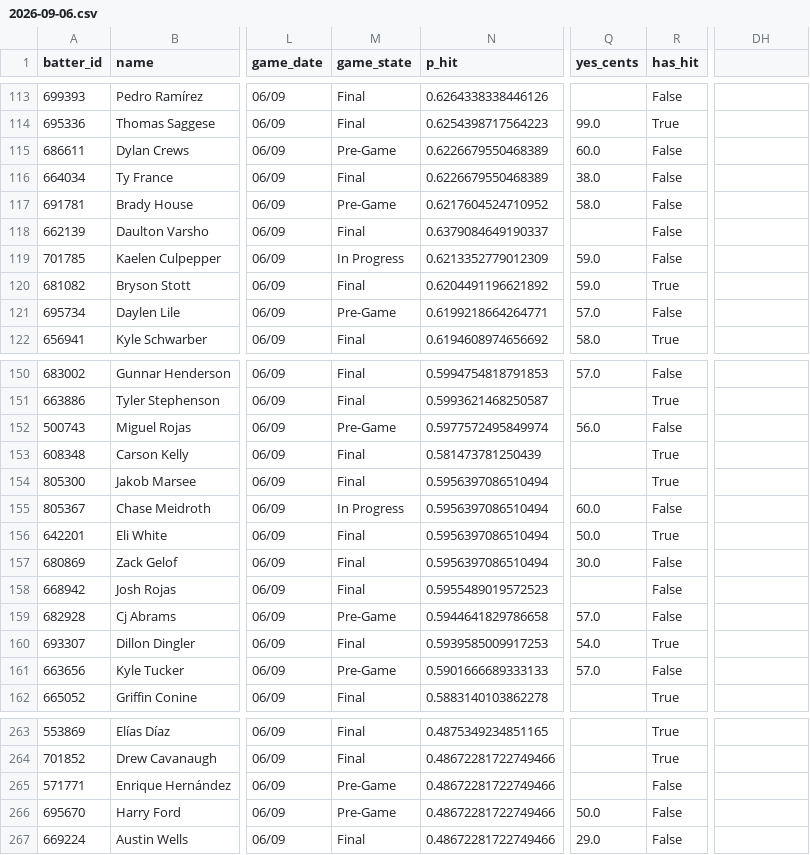
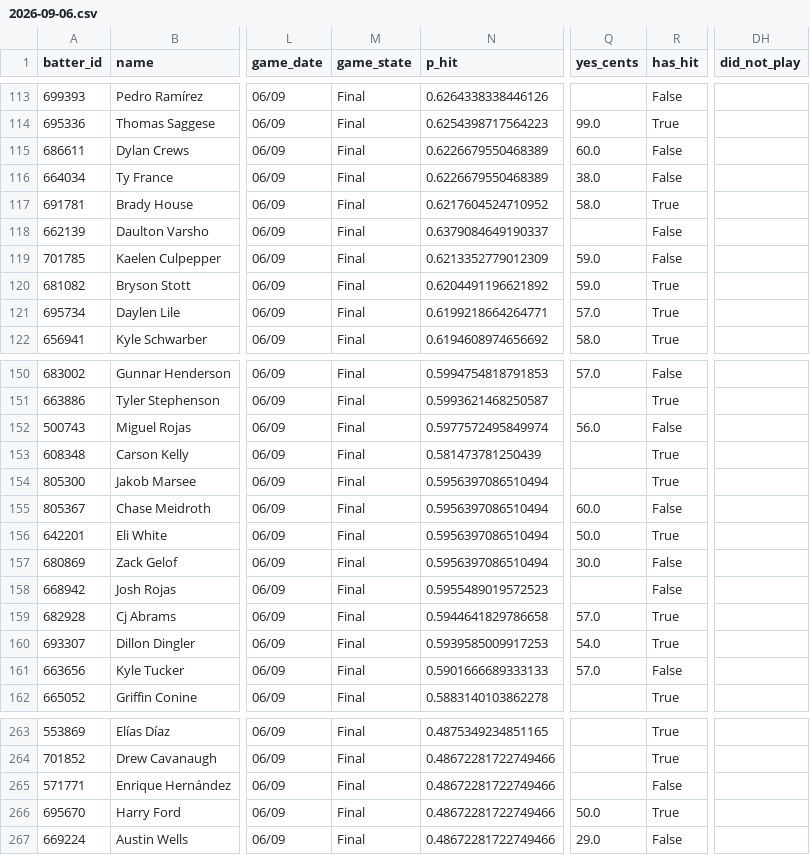
Before and after one commit to 9arlos9ulian/prop-hit-dash, a CSV file: slates/2026-09-06.csv, drawn as a sheet; only a part is shown, gaps mark what is left out; the diff covers the shown part only; the diff names each change by its address in the sheet, - before the commit and + after, or states it on an @@ line.

```diff
--- a/slates/2026-09-06.csv
+++ b/slates/2026-09-06.csv
-DH1: (empty)
+DH1: did_not_play
-M115 (game_state): Pre-Game
+M115 (game_state): Final
-M117 (game_state): Pre-Game
+M117 (game_state): Final
-R117 (has_hit): False
+R117 (has_hit): True
-M119 (game_state): In Progress
+M119 (game_state): Final
-M121 (game_state): Pre-Game
+M121 (game_state): Final
-R121 (has_hit): False
+R121 (has_hit): True
-M152 (game_state): Pre-Game
+M152 (game_state): Final
-M155 (game_state): In Progress
+M155 (game_state): Final
-M159 (game_state): Pre-Game
+M159 (game_state): Final
-R159 (has_hit): False
+R159 (has_hit): True
-M161 (game_state): Pre-Game
+M161 (game_state): Final
-M265:M266 (game_state): Pre-Game
+M265:M266 (game_state): Final
-R266 (has_hit): False
+R266 (has_hit): True
```
Also changed, not shown: 37 edited cells elsewhere in this file, 6 other files.
